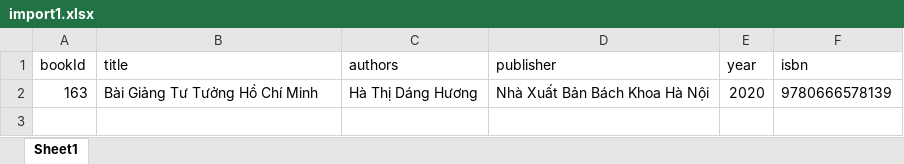
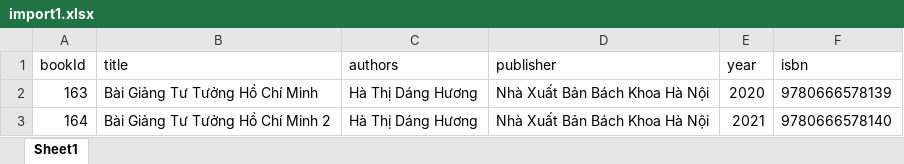
Before and after one commit to Maduro29/library, an Excel workbook: import1.xlsx, sheet Sheet1, drawn as a sheet; values as stored, in another font and other column widths than the file's, no borders; the diff names each change by its address in the sheet, - before the commit and + after, or states it on an @@ line.

```diff
--- a/import1.xlsx (sheet Sheet1)
+++ b/import1.xlsx (sheet Sheet1)
+row 3: 164 | Bài Giảng Tư Tưởng Hồ Chí Minh 2 | Hà Thị Dáng Hương | Nhà Xuất Bản Bách Khoa Hà Nội | 2021 | 9780666578140
```
Also changed, not shown: 10 other files.
